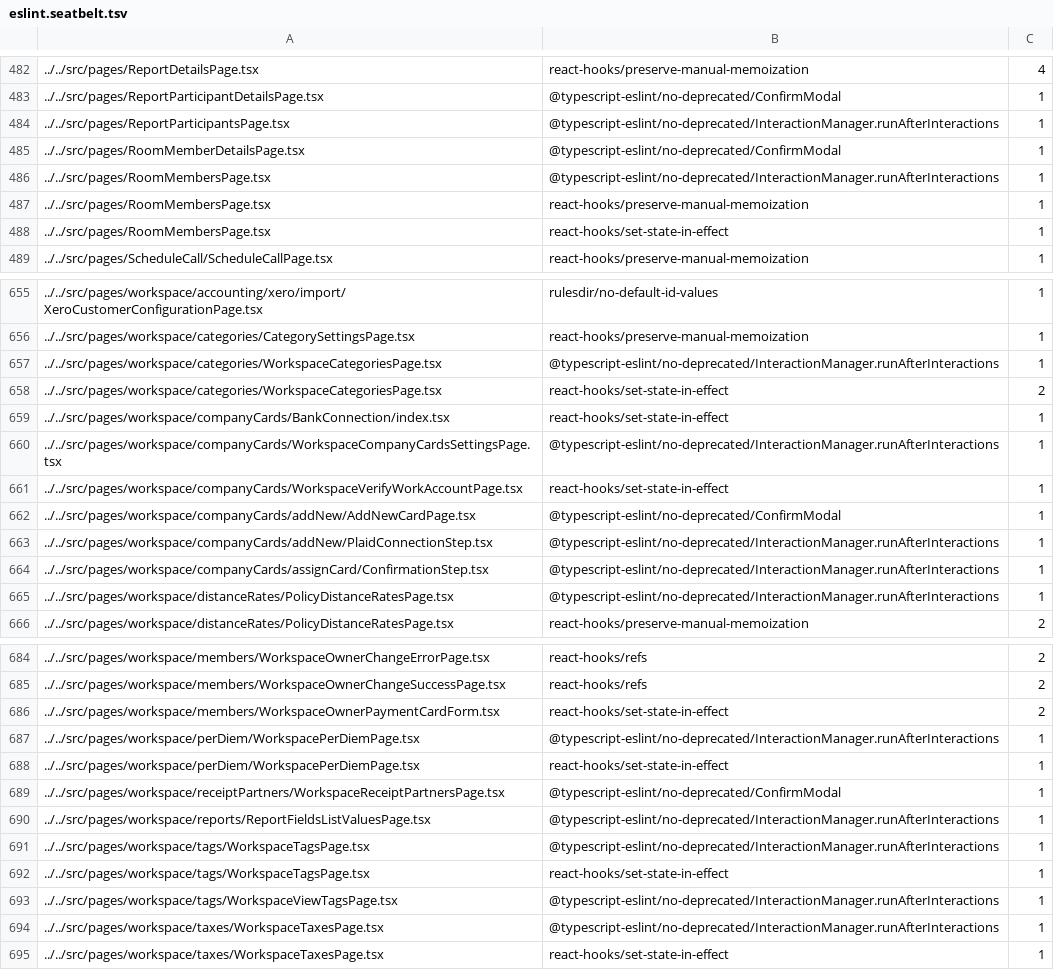
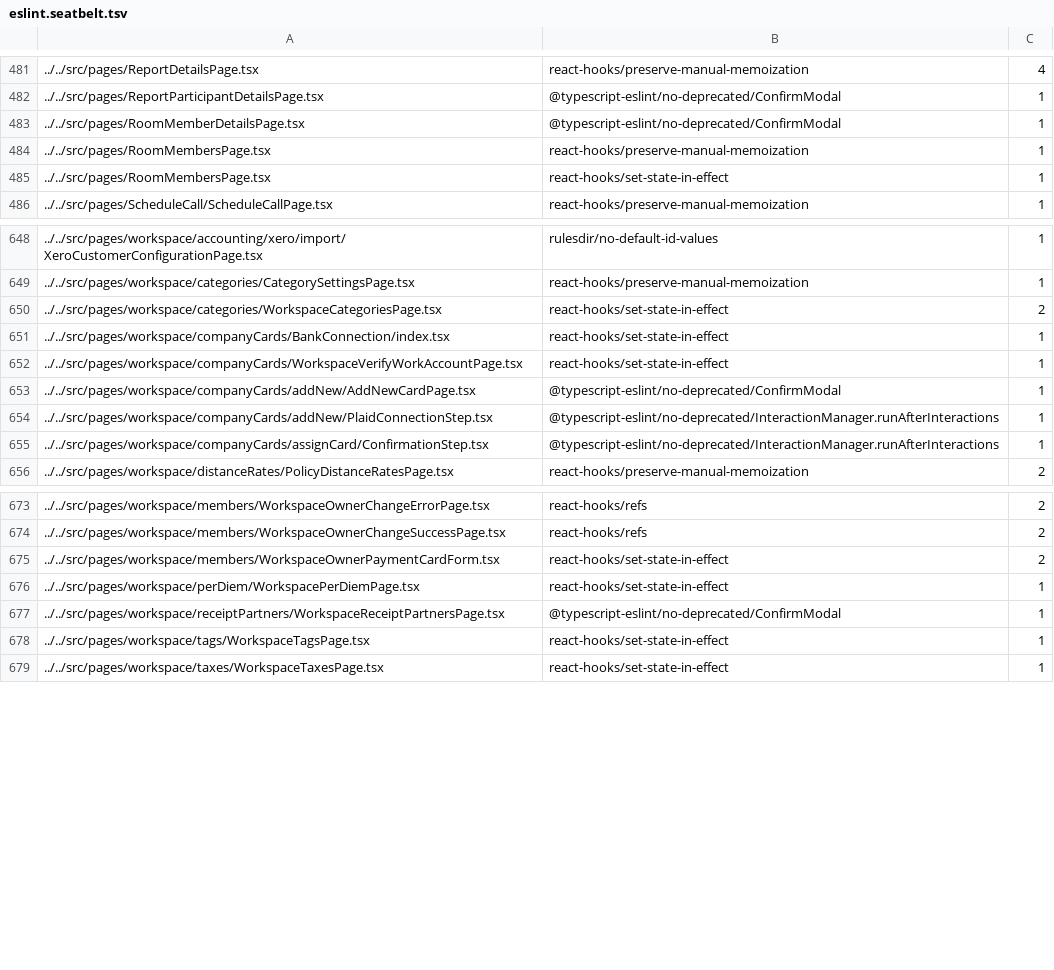
Before and after one commit to steelburn/App, a TSV file: config/eslint/eslint.seatbelt.tsv, drawn as a sheet; only a part is shown, gaps mark what is left out; the diff covers the shown part only.

Commit message:
Auto-tighten eslint-seatbelt baseline

```diff
--- a/config/eslint/eslint.seatbelt.tsv
+++ b/config/eslint/eslint.seatbelt.tsv
@@ -483,5 +482,3 @@
 "../../src/pages/ReportParticipantDetailsPage.tsx"	"@typescript-eslint/no-deprecated/ConfirmModal"	1
-"../../src/pages/ReportParticipantsPage.tsx"	"@typescript-eslint/no-deprecated/InteractionManager.runAfterInteractions"	1
 "../../src/pages/RoomMemberDetailsPage.tsx"	"@typescript-eslint/no-deprecated/ConfirmModal"	1
-"../../src/pages/RoomMembersPage.tsx"	"@typescript-eslint/no-deprecated/InteractionManager.runAfterInteractions"	1
 "../../src/pages/RoomMembersPage.tsx"	"react-hooks/preserve-manual-memoization"	1
@@ -656,6 +649,4 @@
 "../../src/pages/workspace/categories/CategorySettingsPage.tsx"	"react-hooks/preserve-manual-memoization"	1
-"../../src/pages/workspace/categories/WorkspaceCategoriesPage.tsx"	"@typescript-eslint/no-deprecated/InteractionManager.runAfterInteractions"	1
 "../../src/pages/workspace/categories/WorkspaceCategoriesPage.tsx"	"react-hooks/set-state-in-effect"	2
 "../../src/pages/workspace/companyCards/BankConnection/index.tsx"	"react-hooks/set-state-in-effect"	1
-"../../src/pages/workspace/companyCards/WorkspaceCompanyCardsSettingsPage.tsx"	"@typescript-eslint/no-deprecated/InteractionManager.runAfterInteractions"	1
 "../../src/pages/workspace/companyCards/WorkspaceVerifyWorkAccountPage.tsx"	"react-hooks/set-state-in-effect"	1
@@ -664,3 +655,2 @@
 "../../src/pages/workspace/companyCards/assignCard/ConfirmationStep.tsx"	"@typescript-eslint/no-deprecated/InteractionManager.runAfterInteractions"	1
-"../../src/pages/workspace/distanceRates/PolicyDistanceRatesPage.tsx"	"@typescript-eslint/no-deprecated/InteractionManager.runAfterInteractions"	1
 "../../src/pages/workspace/distanceRates/PolicyDistanceRatesPage.tsx"	"react-hooks/preserve-manual-memoization"	2
@@ -686,10 +675,5 @@
 "../../src/pages/workspace/members/WorkspaceOwnerPaymentCardForm.tsx"	"react-hooks/set-state-in-effect"	2
-"../../src/pages/workspace/perDiem/WorkspacePerDiemPage.tsx"	"@typescript-eslint/no-deprecated/InteractionManager.runAfterInteractions"	1
 "../../src/pages/workspace/perDiem/WorkspacePerDiemPage.tsx"	"react-hooks/set-state-in-effect"	1
 "../../src/pages/workspace/receiptPartners/WorkspaceReceiptPartnersPage.tsx"	"@typescript-eslint/no-deprecated/ConfirmModal"	1
-"../../src/pages/workspace/reports/ReportFieldsListValuesPage.tsx"	"@typescript-eslint/no-deprecated/InteractionManager.runAfterInteractions"	1
-"../../src/pages/workspace/tags/WorkspaceTagsPage.tsx"	"@typescript-eslint/no-deprecated/InteractionManager.runAfterInteractions"	1
 "../../src/pages/workspace/tags/WorkspaceTagsPage.tsx"	"react-hooks/set-state-in-effect"	1
-"../../src/pages/workspace/tags/WorkspaceViewTagsPage.tsx"	"@typescript-eslint/no-deprecated/InteractionManager.runAfterInteractions"	1
-"../../src/pages/workspace/taxes/WorkspaceTaxesPage.tsx"	"@typescript-eslint/no-deprecated/InteractionManager.runAfterInteractions"	1
 "../../src/pages/workspace/taxes/WorkspaceTaxesPage.tsx"	"react-hooks/set-state-in-effect"	1
```
Also changed, not shown: 7 removed rows and 3 edited cells elsewhere in this file.
